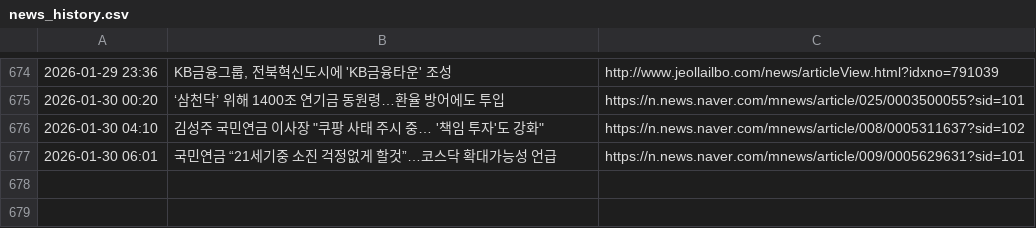
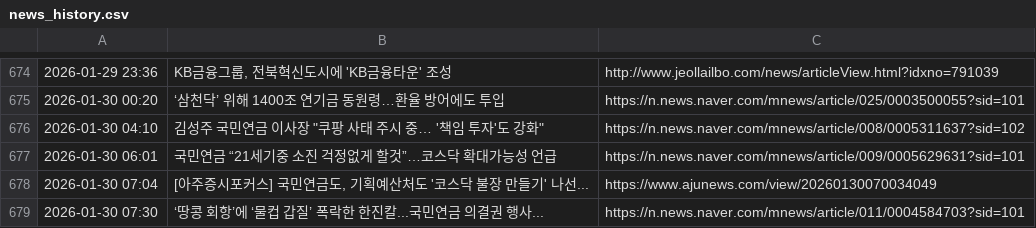
Before and after one commit to roy8in/nps-news-monitor, a CSV file: news_history.csv, drawn as a sheet; only a part is shown, gaps mark what is left out; the diff names each change by its address in the sheet, - before the commit and + after, or states it on an @@ line.

```diff
--- a/news_history.csv
+++ b/news_history.csv
+row 678: 2026-01-30 07:04 | [아주증시포커스] 국민연금도, 기획예산처도 '코스닥 불장 만들기' 나선... | https://www.ajunews.com/view/20260130070034049
+row 679: 2026-01-30 07:30 | ‘땅콩 회항’에 ‘물컵 갑질’ 폭락한 한진칼...국민연금 의결권 행사... | https://n.news.naver.com/mnews/article/011/0004584703?sid=101
```
